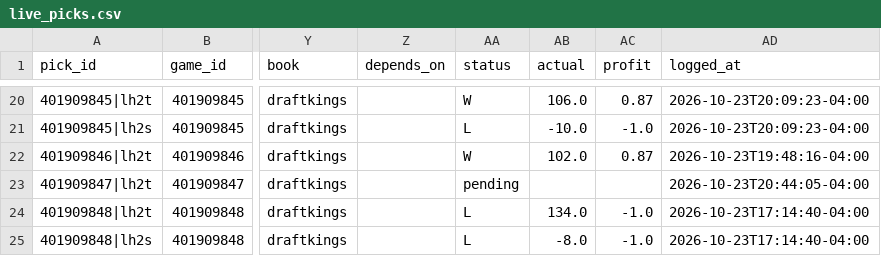
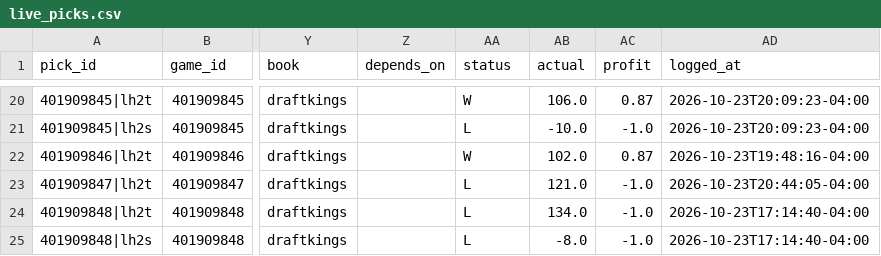
Before and after one commit to WallStreetQ/nba-model, a CSV file: model/live_picks.csv, drawn as a sheet; only a part is shown, gaps mark what is left out; the diff names each change by its address in the sheet, - before the commit and + after, or states it on an @@ line.

```diff
--- a/model/live_picks.csv
+++ b/model/live_picks.csv
-AA23 (status): pending
+AA23 (status): L
-AB23 (actual): (empty)
+AB23 (actual): 121.0
-AC23 (profit): (empty)
+AC23 (profit): -1.0
```
Also changed, not shown: model/halftime_log.csv.
